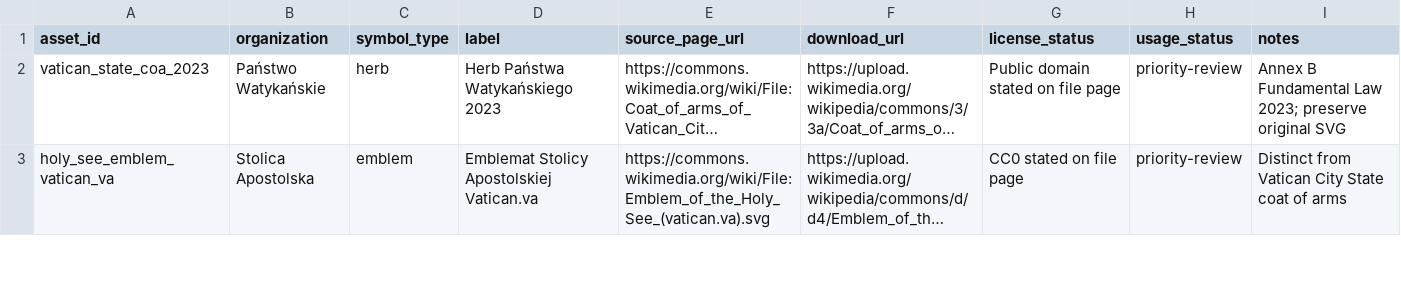
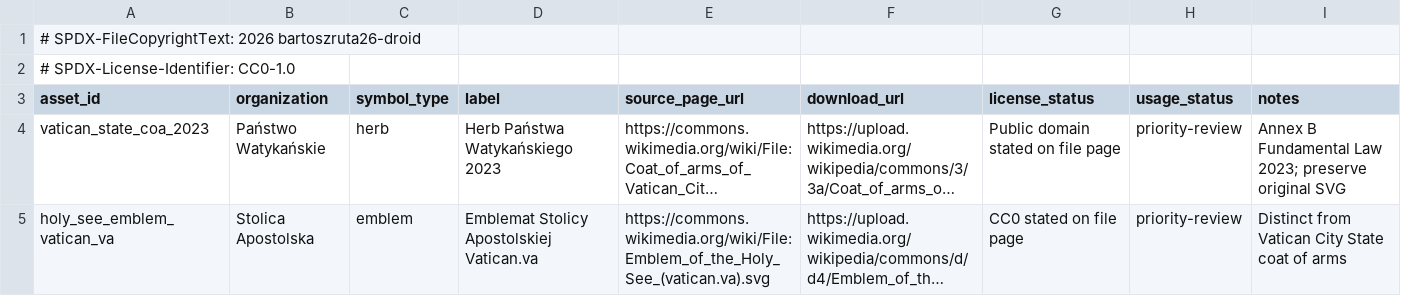
Before and after one commit to bartoszruta26-droid/mObywatel-2.0, a CSV file: docs/identity-assets/institutional-svg-sources.csv, drawn as a sheet; only a part is shown; long unchanged cells end in …; the diff names each change by its address in the sheet, - before the commit and + after, or states it on an @@ line.

Commit message:
chore: add SPDX metadata to SVG source registry

```diff
--- a/docs/identity-assets/institutional-svg-sources.csv
+++ b/docs/identity-assets/institutional-svg-sources.csv
+row 1: # SPDX-FileCopyrightText: 2026 bartoszruta26-droid
+row 2: # SPDX-License-Identifier: CC0-1.0
```
